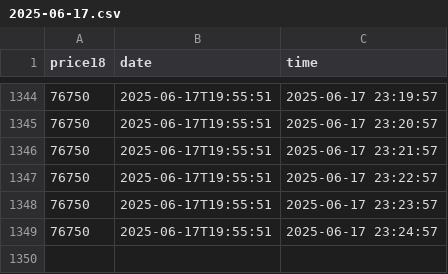
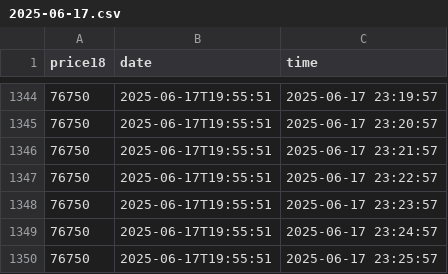
Before and after one commit to D3rhami/milli-gold-vault, a CSV file: database/2025-06-17.csv, drawn as a sheet; only a part is shown, gaps mark what is left out; the diff names each change by its address in the sheet, - before the commit and + after, or states it on an @@ line.

Commit message:
📆 27-Khordad-1404|23:25:57🪙76750 . add by cloudflare worker

```diff
--- a/database/2025-06-17.csv
+++ b/database/2025-06-17.csv
+row 1350: 76750 | 2025-06-17T19:55:51 | 2025-06-17 23:25:57
```
